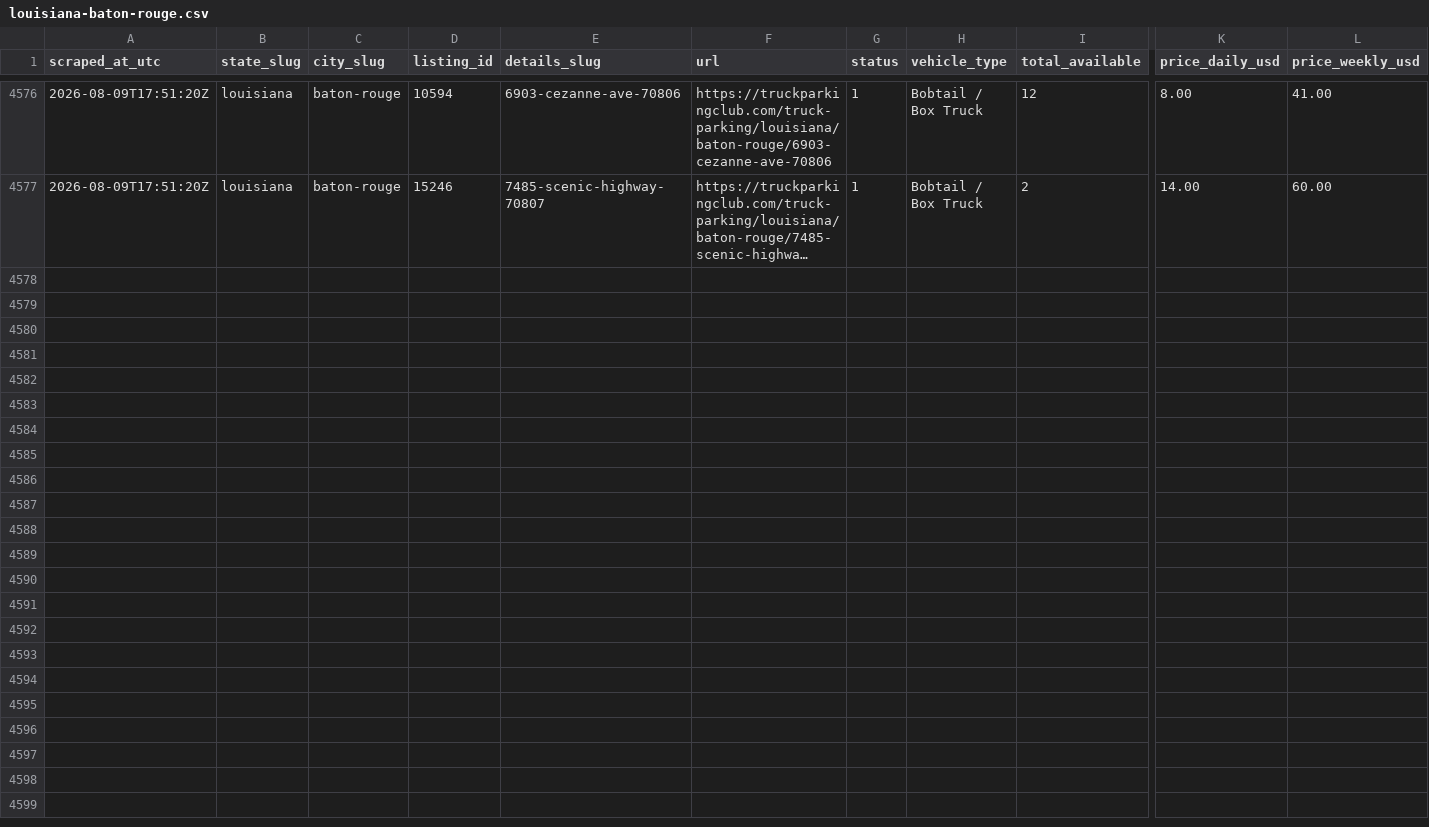
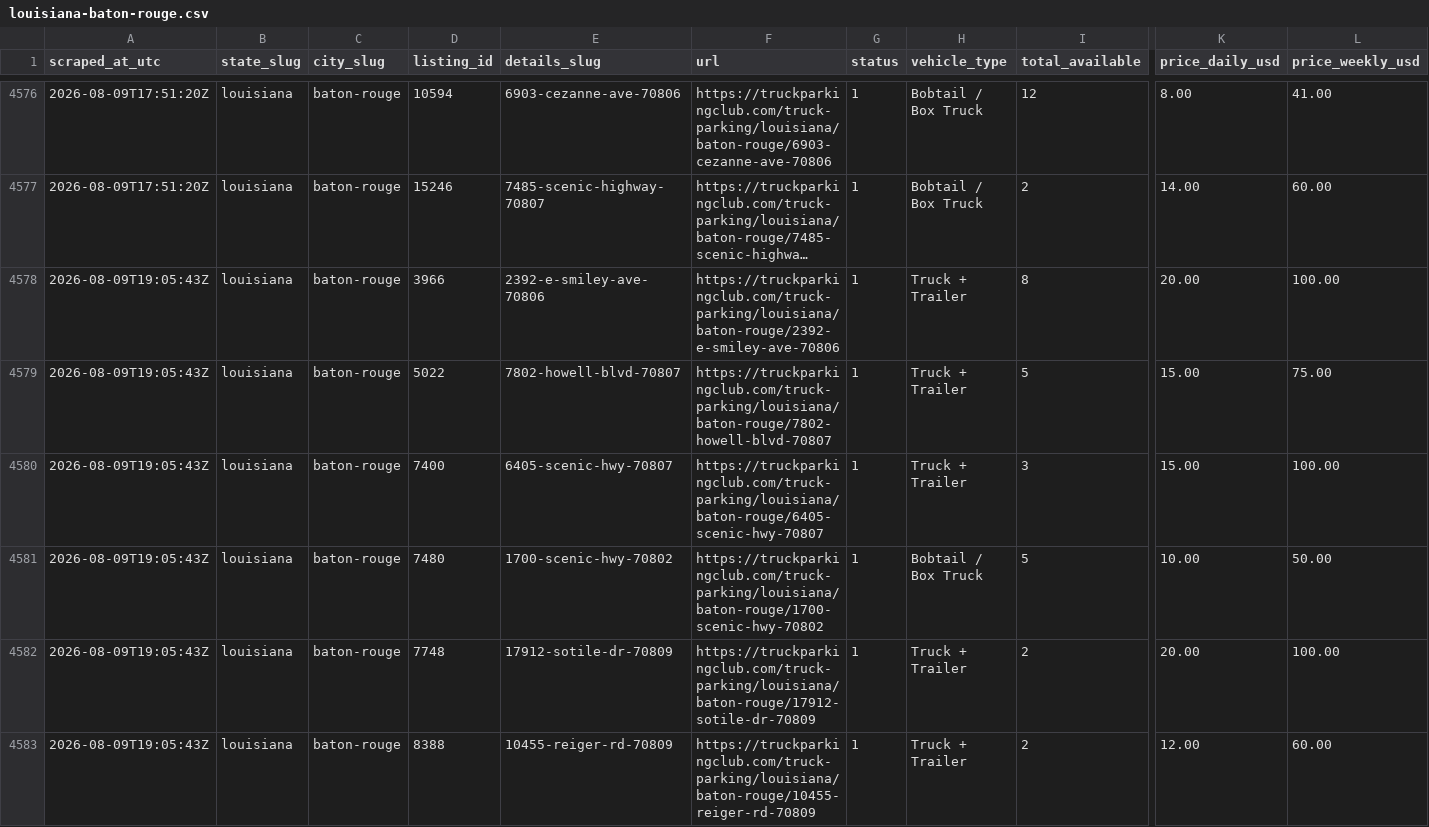
Before and after one commit to honorhomebuyers-jpg/Truck-scrapper, a CSV file: scraper/data/markets/louisiana-baton-rouge.csv, drawn as a sheet; only a part is shown, gaps mark what is left out; long unchanged cells end in …; rows hold the shown columns only; the diff covers the shown part only; the diff names each change by its address in the sheet, - before the commit and + after, or states it on an @@ line.

```diff
--- a/scraper/data/markets/louisiana-baton-rouge.csv
+++ b/scraper/data/markets/louisiana-baton-rouge.csv
+row 4578: 2026-08-09T19:05:43Z | louisiana | baton-rouge | 3966 | 2392-e-smiley-ave-70806 | https://truckparkingclub.com/truck-parking/louisiana/baton-rouge/2392-e-smiley-ave-70806 | 1 | Truck + Trailer | 8 | 20.00 | 100.00
+row 4579: 2026-08-09T19:05:43Z | louisiana | baton-rouge | 5022 | 7802-howell-blvd-70807 | https://truckparkingclub.com/truck-parking/louisiana/baton-rouge/7802-howell-blvd-70807 | 1 | Truck + Trailer | 5 | 15.00 | 75.00
+row 4580: 2026-08-09T19:05:43Z | louisiana | baton-rouge | 7400 | 6405-scenic-hwy-70807 | https://truckparkingclub.com/truck-parking/louisiana/baton-rouge/6405-scenic-hwy-70807 | 1 | Truck + Trailer | 3 | 15.00 | 100.00
+row 4581: 2026-08-09T19:05:43Z | louisiana | baton-rouge | 7480 | 1700-scenic-hwy-70802 | https://truckparkingclub.com/truck-parking/louisiana/baton-rouge/1700-scenic-hwy-70802 | 1 | Bobtail / Box Truck | 5 | 10.00 | 50.00
+row 4582: 2026-08-09T19:05:43Z | louisiana | baton-rouge | 7748 | 17912-sotile-dr-70809 | https://truckparkingclub.com/truck-parking/louisiana/baton-rouge/17912-sotile-dr-70809 | 1 | Truck + Trailer | 2 | 20.00 | 100.00
+row 4583: 2026-08-09T19:05:43Z | louisiana | baton-rouge | 8388 | 10455-reiger-rd-70809 | https://truckparkingclub.com/truck-parking/louisiana/baton-rouge/10455-reiger-rd-70809 | 1 | Truck + Trailer | 2 | 12.00 | 60.00
```
Also changed, not shown: 5 added rows elsewhere in this file, scraper/data/listings/baton-rouge-14015-florida-blvd-70819.csv, scraper/data/listings/baton-rouge-7875-greenwell-springs-rd-70814.csv, 20 other files.
